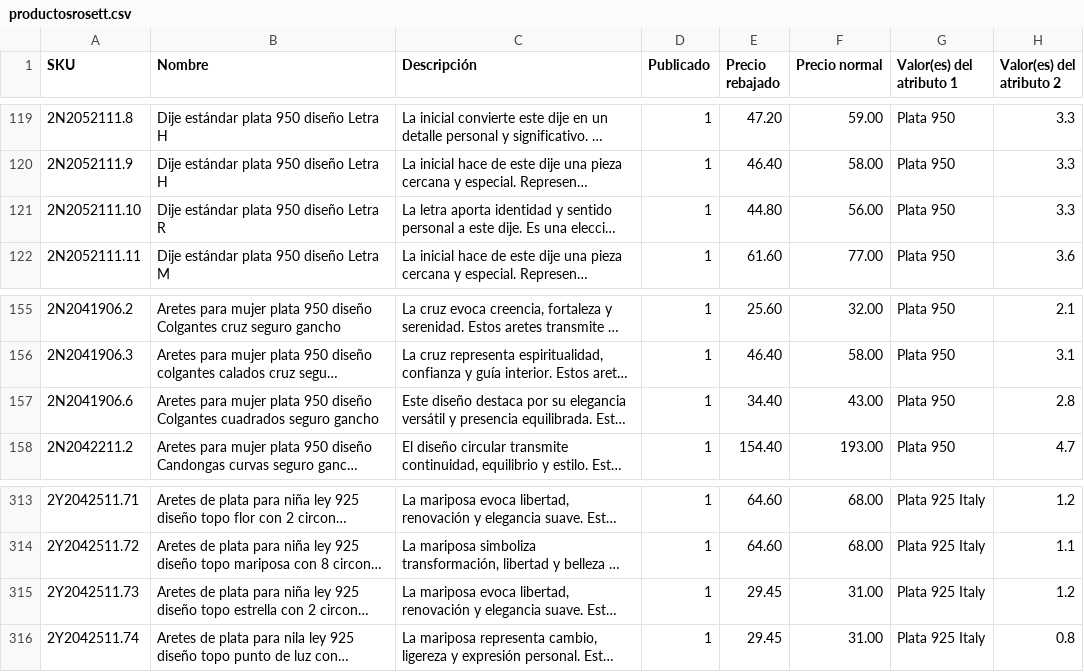
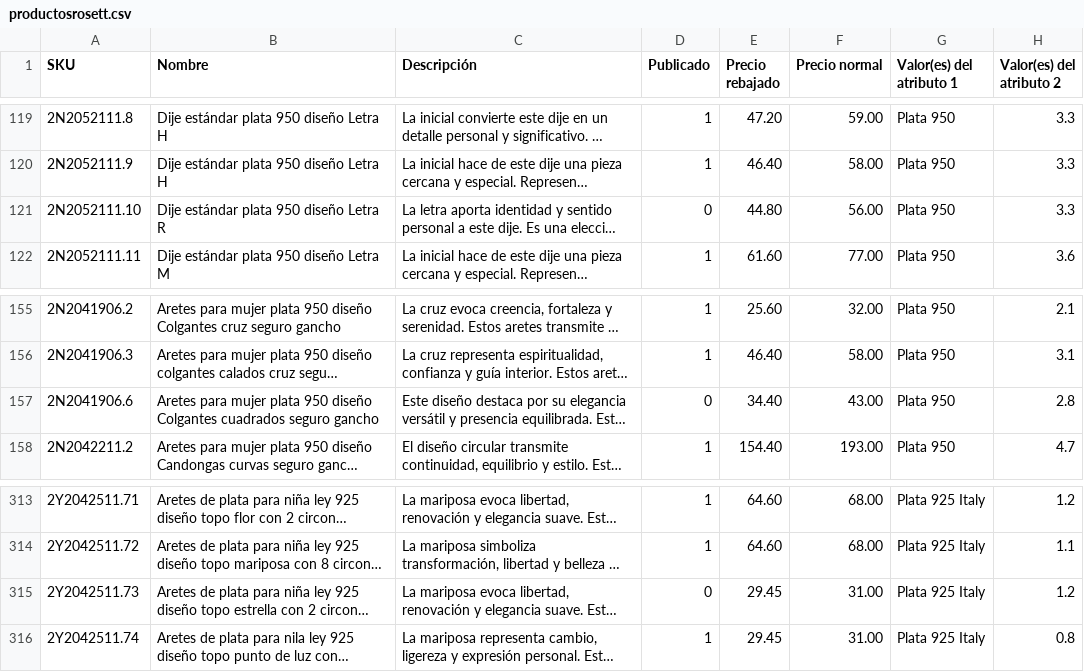
Before and after one commit to produccioncomercial-dev/rosett, a CSV file: productosrosett.csv, drawn as a sheet; only a part is shown, gaps mark what is left out; long unchanged cells end in …; the diff names each change by its address in the sheet, - before the commit and + after, or states it on an @@ line.

Commit message:
Add files via upload

```diff
--- a/productosrosett.csv
+++ b/productosrosett.csv
-D121 (Publicado): 1
+D121 (Publicado): 0
-D157 (Publicado): 1
+D157 (Publicado): 0
-D315 (Publicado): 1
+D315 (Publicado): 0
```
